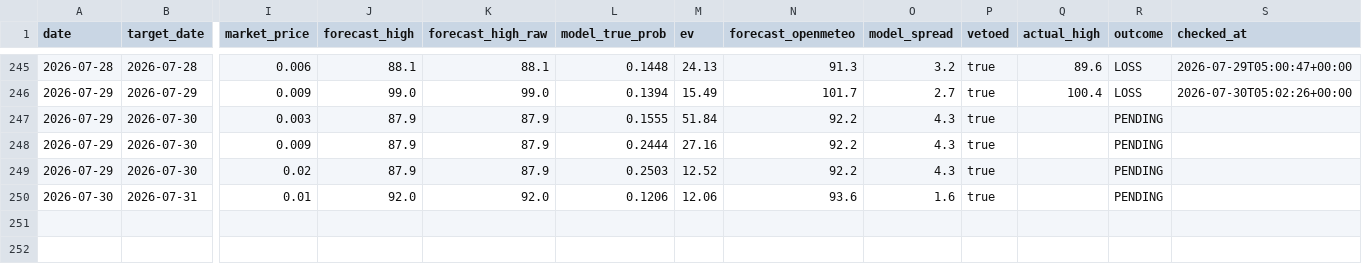
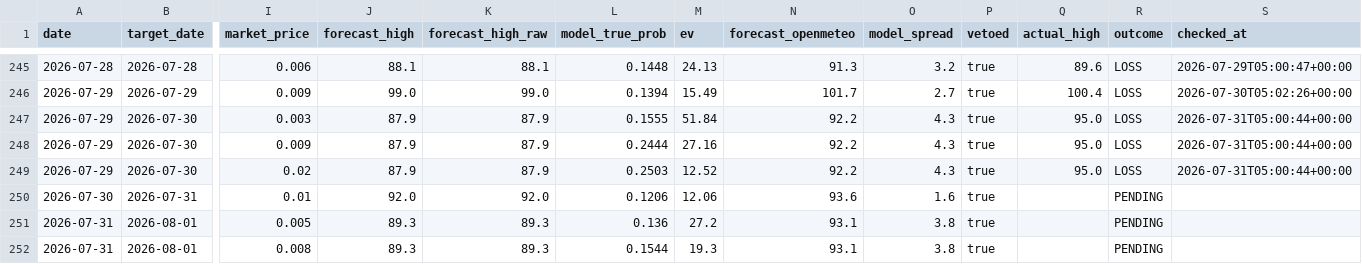
Before and after one commit to sdnwrd/PolyWeather, a CSV file: data/signals.csv, drawn as a sheet; only a part is shown, gaps mark what is left out; rows hold the shown columns only; the diff names each change by its address in the sheet, - before the commit and + after, or states it on an @@ line.

```diff
--- a/data/signals.csv
+++ b/data/signals.csv
-Q247:Q249 (actual_high): (empty)
+Q247:Q249 (actual_high): 95.0
-R247:R249 (outcome): PENDING
+R247:R249 (outcome): LOSS
-S247:S249 (checked_at): (empty)
+S247:S249 (checked_at): 2026-07-31T05:00:44+00:00
+row 251: 2026-07-31 | 2026-08-01 | 0.005 | 89.3 | 89.3 | 0.136 | 27.2 | 93.1 | 3.8 | true |  | PENDING
+row 252: 2026-07-31 | 2026-08-01 | 0.008 | 89.3 | 89.3 | 0.1544 | 19.3 | 93.1 | 3.8 | true |  | PENDING
```
Also changed, not shown: 6 other files.
